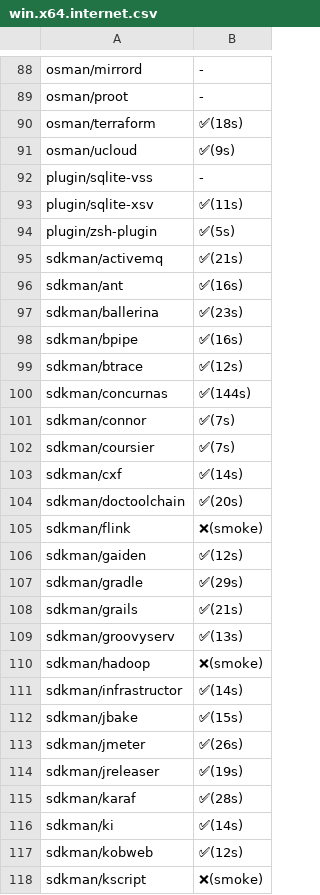
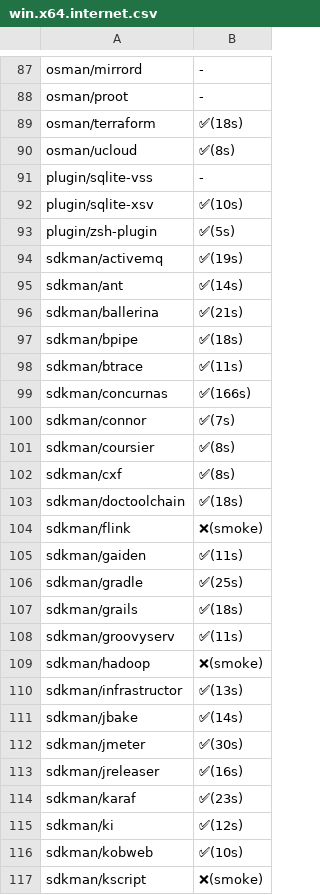
Before and after one commit to x-cmd/pkg, a CSV file: doc/smoke/win.x64.internet.csv, drawn as a sheet; only a part is shown, gaps mark what is left out; the diff covers the shown part only.

```diff
--- a/doc/smoke/win.x64.internet.csv
+++ b/doc/smoke/win.x64.internet.csv
@@ -90,29 +89,29 @@
  osman/terraform , ✅(18s)
- osman/ucloud , ✅(9s)
+ osman/ucloud , ✅(8s)
  plugin/sqlite-vss , -
- plugin/sqlite-xsv , ✅(11s)
+ plugin/sqlite-xsv , ✅(10s)
  plugin/zsh-plugin , ✅(5s)
- sdkman/activemq , ✅(21s)
- sdkman/ant , ✅(16s)
- sdkman/ballerina , ✅(23s)
- sdkman/bpipe , ✅(16s)
- sdkman/btrace , ✅(12s)
- sdkman/concurnas , ✅(144s)
+ sdkman/activemq , ✅(19s)
+ sdkman/ant , ✅(14s)
+ sdkman/ballerina , ✅(21s)
+ sdkman/bpipe , ✅(18s)
+ sdkman/btrace , ✅(11s)
+ sdkman/concurnas , ✅(166s)
  sdkman/connor , ✅(7s)
- sdkman/coursier , ✅(7s)
- sdkman/cxf , ✅(14s)
- sdkman/doctoolchain , ✅(20s)
+ sdkman/coursier , ✅(8s)
+ sdkman/cxf , ✅(8s)
+ sdkman/doctoolchain , ✅(18s)
  sdkman/flink , ❌(smoke)
- sdkman/gaiden , ✅(12s)
- sdkman/gradle , ✅(29s)
- sdkman/grails , ✅(21s)
- sdkman/groovyserv , ✅(13s)
+ sdkman/gaiden , ✅(11s)
+ sdkman/gradle , ✅(25s)
+ sdkman/grails , ✅(18s)
+ sdkman/groovyserv , ✅(11s)
  sdkman/hadoop , ❌(smoke)
- sdkman/infrastructor , ✅(14s)
- sdkman/jbake , ✅(15s)
- sdkman/jmeter , ✅(26s)
- sdkman/jreleaser , ✅(19s)
- sdkman/karaf , ✅(28s)
- sdkman/ki , ✅(14s)
- sdkman/kobweb , ✅(12s)
+ sdkman/infrastructor , ✅(13s)
+ sdkman/jbake , ✅(14s)
+ sdkman/jmeter , ✅(30s)
+ sdkman/jreleaser , ✅(16s)
+ sdkman/karaf , ✅(23s)
+ sdkman/ki , ✅(12s)
+ sdkman/kobweb , ✅(10s)
  sdkman/kscript , ❌(smoke)
```
Also changed, not shown: 1 removed row and 56 edited cells elsewhere in this file.
